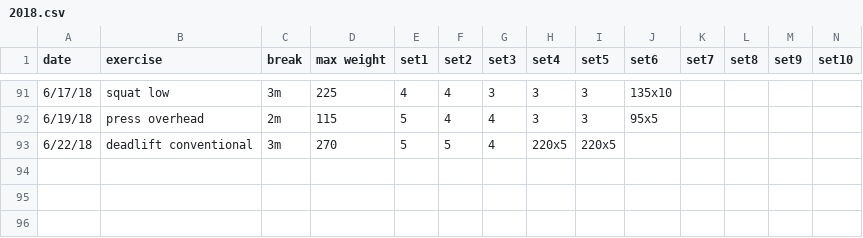
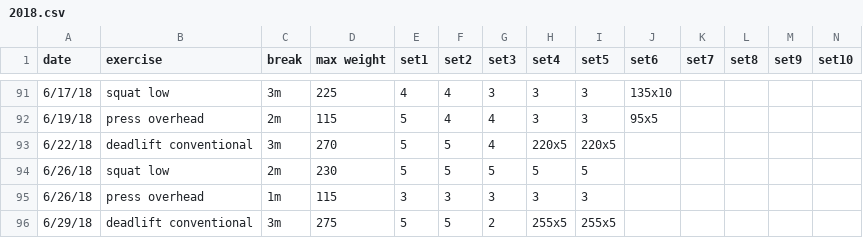
Before and after one commit to solenoid/exercise, a CSV file: 2018.csv, drawn as a sheet; only a part is shown, gaps mark what is left out; the diff names each change by its address in the sheet, - before the commit and + after, or states it on an @@ line.

Commit message:
felt good over vacation

```diff
--- a/2018.csv
+++ b/2018.csv
+row 94: 6/26/18 | squat low | 2m | 230 | 5 | 5 | 5 | 5 | 5
+row 95: 6/26/18 | press overhead | 1m | 115 | 3 | 3 | 3 | 3 | 3
+row 96: 6/29/18 | deadlift conventional | 3m | 275 | 5 | 5 | 2 | 255x5 | 255x5
```
